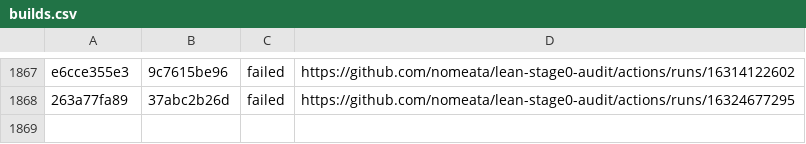
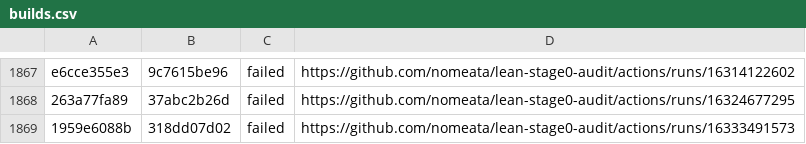
Before and after one commit to nomeata/lean-stage0-audit, a CSV file: builds.csv, drawn as a sheet; only a part is shown, gaps mark what is left out.

Commit message:
Github run of ./build.sh 1959e6088b 318dd07d02

```diff
--- a/builds.csv
+++ b/builds.csv
@@ -1868 +1868,2 @@ e6cce355e3,9c7615be96,failed,https://github.com/nomeata/lean-stage0-audit/action
 263a77fa89,37abc2b26d,failed,https://github.com/nomeata/lean-stage0-audit/actions/runs/16324677295
+1959e6088b,318dd07d02,failed,https://github.com/nomeata/lean-stage0-audit/actions/runs/16333491573
```
Also changed, not shown: 1 other file.
